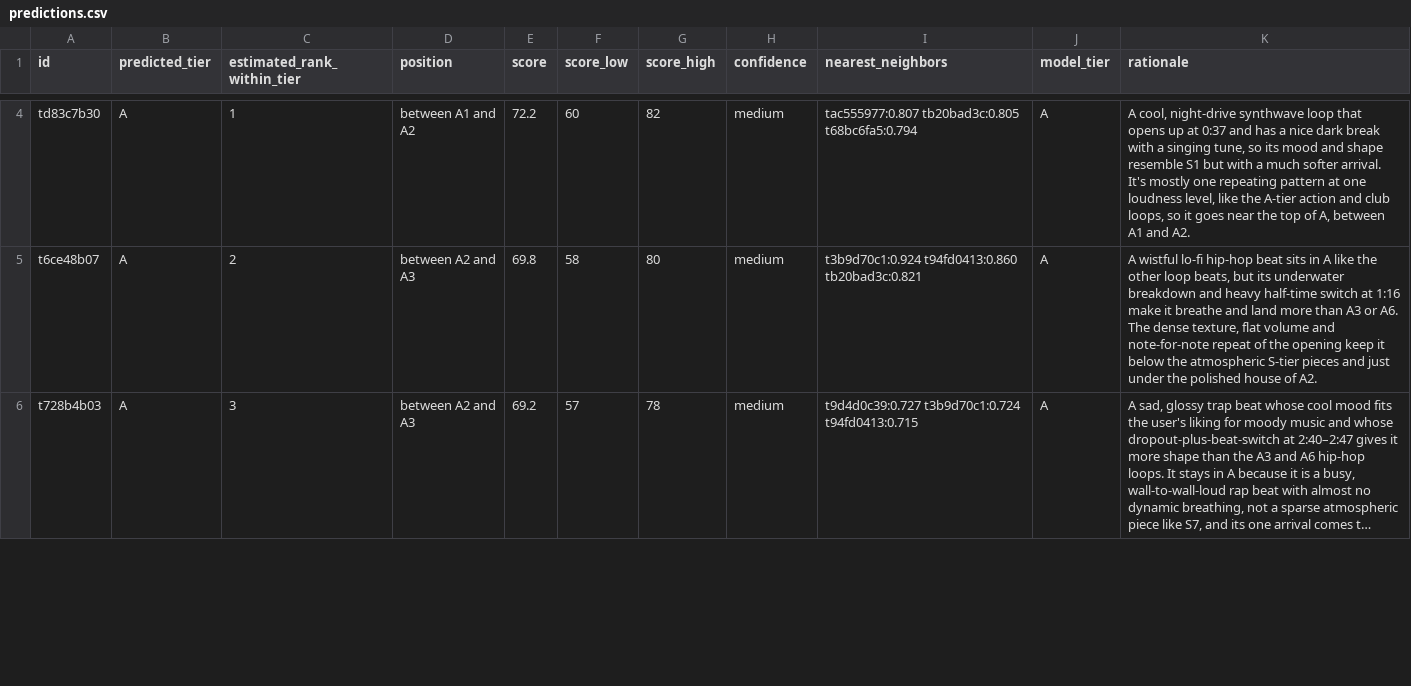
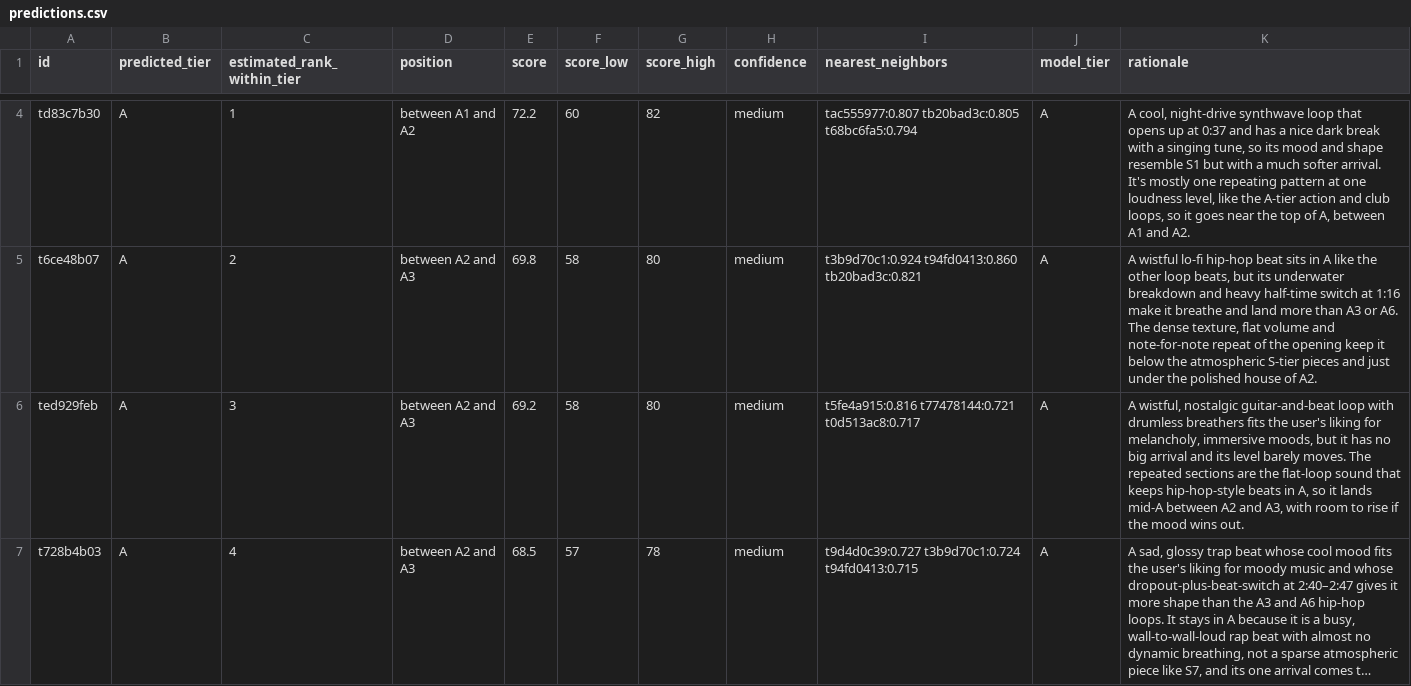
Before and after one commit to nguyj29/midnight-v2.2, a CSV file: eval/predictions.csv, drawn as a sheet; only a part is shown, gaps mark what is left out; long unchanged cells end in …; addresses are those after the commit; the diff covers the shown part only; the diff names each change by its address in the sheet, - before the commit and + after, or states it on an @@ line.

```diff
--- a/eval/predictions.csv
+++ b/eval/predictions.csv
+row 6: ted929feb | A | 3 | between A2 and A3 | 69.2 | 58 | 80 | medium | t5fe4a915:0.816 t77478144:0.721 t0d513ac8:0.717 | A | A wistful, nostalgic guitar-and-beat loop with drumless breathers fits the user's liking for melancholy, immersive moods, but it has no big arrival and its level barely moves. The repeated sections are the flat-loop sound that keeps hip-hop-style beats in A, so it lands mid-A between A2 and A3, with room to rise if the mood wins out.
-C7 (estimated_rank_within_tier): 3
+C7 (estimated_rank_within_tier): 4
-E7 (score): 69.2
+E7 (score): 68.5
```
Also changed, not shown: 1 added row, 2 removed rows and 4 edited cells elsewhere in this file, 27 other files.
